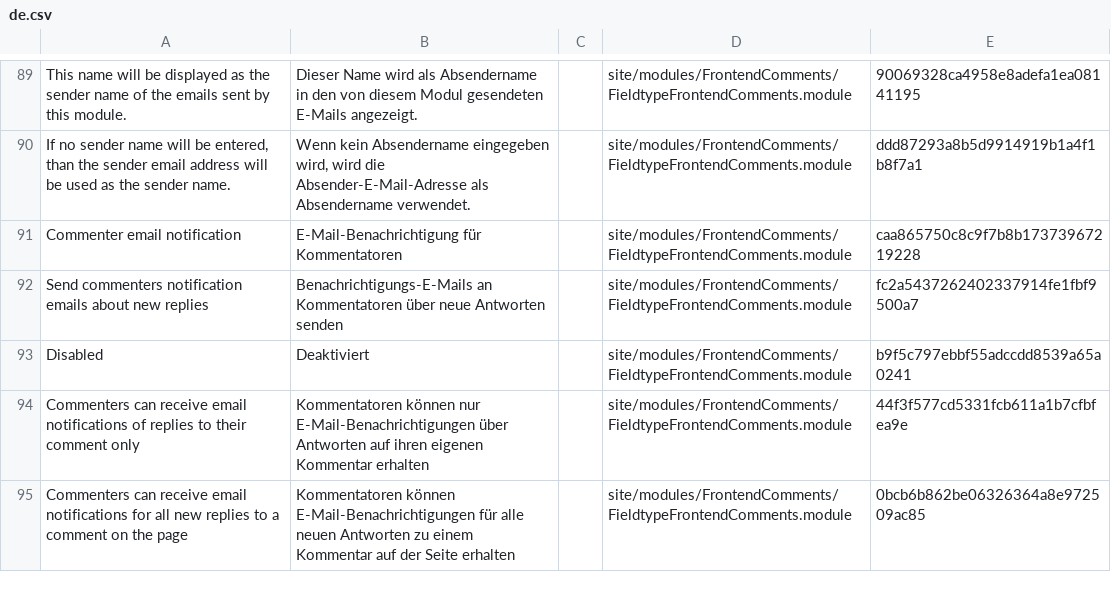
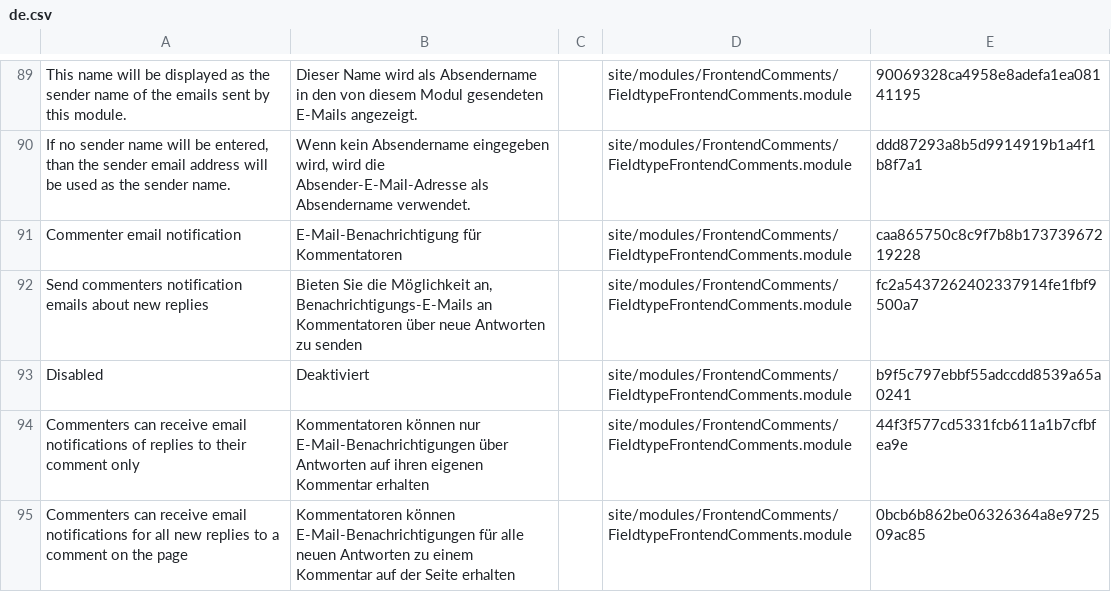
Before and after one commit to juergenweb/FrontendComments, a CSV file: languages/de.csv, drawn as a sheet; only a part is shown, gaps mark what is left out; the diff names each change by its address in the sheet, - before the commit and + after, or states it on an @@ line.

Commit message:
Update de.csv

```diff
--- a/languages/de.csv
+++ b/languages/de.csv
-B92: Benachrichtigungs-E-Mails an Kommentatoren über neue Antworten senden
+B92: Bieten Sie die Möglichkeit an, Benachrichtigungs-E-Mails an Kommentatoren über neue Antworten zu senden
```
